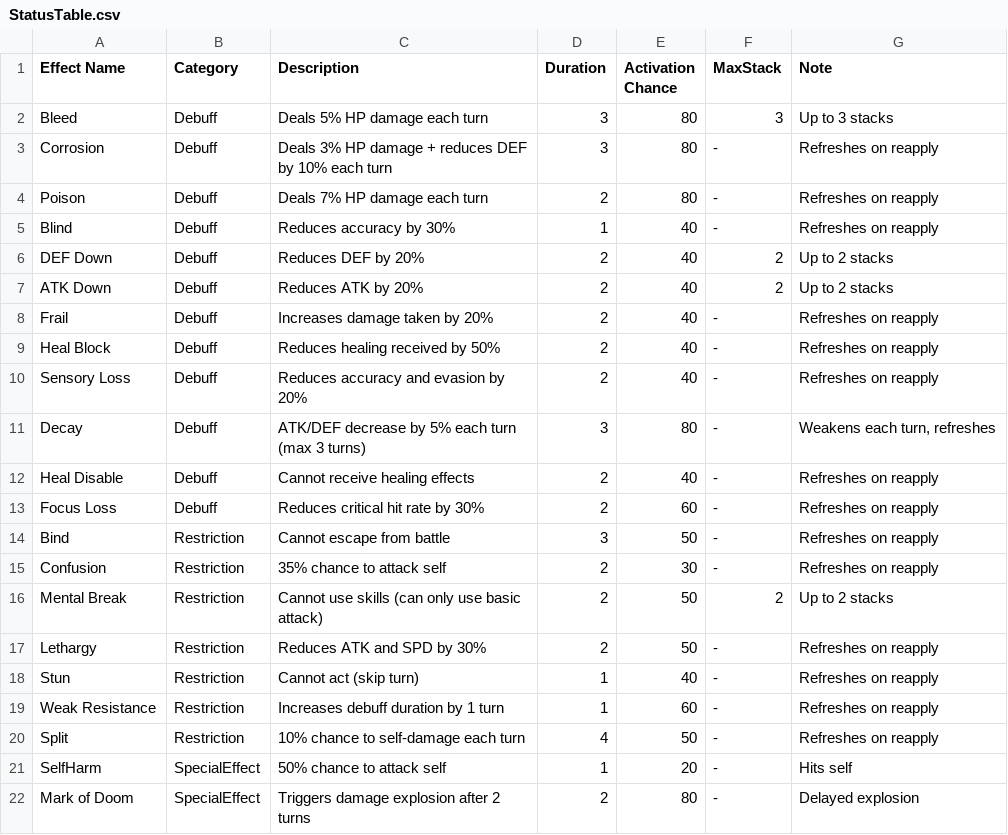
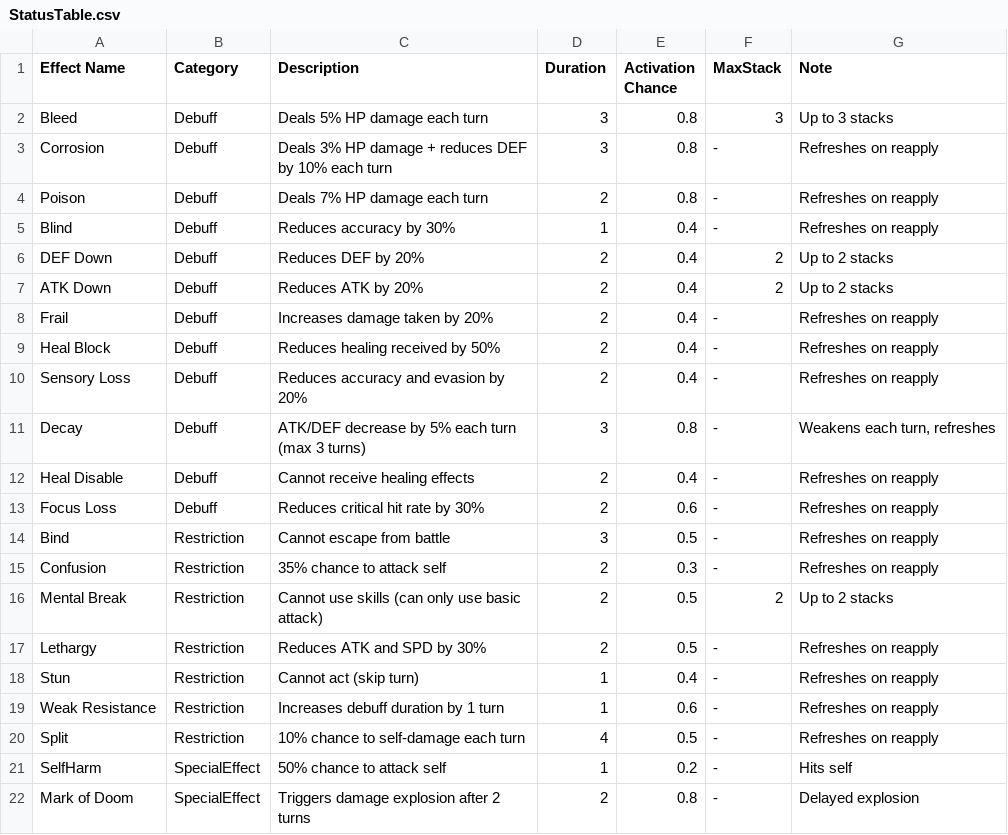
Before and after one commit to koexe/CapstoneProject, a CSV file: Assets/TextAssets/StatusTable.csv, drawn as a sheet.

```diff
--- a/Assets/TextAssets/StatusTable.csv
+++ b/Assets/TextAssets/StatusTable.csv
@@ -1,22 +1,22 @@
 Effect Name,Category,Description,Duration,Activation Chance,MaxStack,Note
-Bleed,Debuff,Deals 5% HP damage each turn,3,80,3,Up to 3 stacks
-Corrosion,Debuff,Deals 3% HP damage + reduces DEF by 10% each turn,3,80,-,Refreshes on reapply
-Poison,Debuff,Deals 7% HP damage each turn,2,80,-,Refreshes on reapply
-Blind,Debuff,Reduces accuracy by 30%,1,40,-,Refreshes on reapply
-DEF Down,Debuff,Reduces DEF by 20%,2,40,2,Up to 2 stacks
-ATK Down,Debuff,Reduces ATK by 20%,2,40,2,Up to 2 stacks
-Frail,Debuff,Increases damage taken by 20%,2,40,-,Refreshes on reapply
-Heal Block,Debuff,Reduces healing received by 50%,2,40,-,Refreshes on reapply
-Sensory Loss,Debuff,Reduces accuracy and evasion by 20%,2,40,-,Refreshes on reapply
-Decay,Debuff,ATK/DEF decrease by 5% each turn (max 3 turns),3,80,-,"Weakens each turn, refreshes"
-Heal Disable,Debuff,Cannot receive healing effects,2,40,-,Refreshes on reapply
-Focus Loss,Debuff,Reduces critical hit rate by 30%,2,60,-,Refreshes on reapply
-Bind,Restriction,Cannot escape from battle,3,50,-,Refreshes on reapply
-Confusion,Restriction,35% chance to attack self,2,30,-,Refreshes on reapply
-Mental Break,Restriction,Cannot use skills (can only use basic attack),2,50,2,Up to 2 stacks
-Lethargy,Restriction,Reduces ATK and SPD by 30%,2,50,-,Refreshes on reapply
-Stun,Restriction,Cannot act (skip turn),1,40,-,Refreshes on reapply
-Weak Resistance,Restriction,Increases debuff duration by 1 turn,1,60,-,Refreshes on reapply
-Split,Restriction,10% chance to self-damage each turn,4,50,-,Refreshes on reapply
-SelfHarm,SpecialEffect,50% chance to attack self,1,20,-,Hits self
-Mark of Doom,SpecialEffect,Triggers damage explosion after 2 turns,2,80,-,Delayed explosion
+Bleed,Debuff,Deals 5% HP damage each turn,3,0.8,3,Up to 3 stacks
+Corrosion,Debuff,Deals 3% HP damage + reduces DEF by 10% each turn,3,0.8,-,Refreshes on reapply
+Poison,Debuff,Deals 7% HP damage each turn,2,0.8,-,Refreshes on reapply
+Blind,Debuff,Reduces accuracy by 30%,1,0.4,-,Refreshes on reapply
+DEF Down,Debuff,Reduces DEF by 20%,2,0.4,2,Up to 2 stacks
+ATK Down,Debuff,Reduces ATK by 20%,2,0.4,2,Up to 2 stacks
+Frail,Debuff,Increases damage taken by 20%,2,0.4,-,Refreshes on reapply
+Heal Block,Debuff,Reduces healing received by 50%,2,0.4,-,Refreshes on reapply
+Sensory Loss,Debuff,Reduces accuracy and evasion by 20%,2,0.4,-,Refreshes on reapply
+Decay,Debuff,ATK/DEF decrease by 5% each turn (max 3 turns),3,0.8,-,"Weakens each turn, refreshes"
+Heal Disable,Debuff,Cannot receive healing effects,2,0.4,-,Refreshes on reapply
+Focus Loss,Debuff,Reduces critical hit rate by 30%,2,0.6,-,Refreshes on reapply
+Bind,Restriction,Cannot escape from battle,3,0.5,-,Refreshes on reapply
+Confusion,Restriction,35% chance to attack self,2,0.3,-,Refreshes on reapply
+Mental Break,Restriction,Cannot use skills (can only use basic attack),2,0.5,2,Up to 2 stacks
+Lethargy,Restriction,Reduces ATK and SPD by 30%,2,0.5,-,Refreshes on reapply
+Stun,Restriction,Cannot act (skip turn),1,0.4,-,Refreshes on reapply
+Weak Resistance,Restriction,Increases debuff duration by 1 turn,1,0.6,-,Refreshes on reapply
+Split,Restriction,10% chance to self-damage each turn,4,0.5,-,Refreshes on reapply
+SelfHarm,SpecialEffect,50% chance to attack self,1,0.2,-,Hits self
+Mark of Doom,SpecialEffect,Triggers damage explosion after 2 turns,2,0.8,-,Delayed explosion
```
Also changed, not shown: 14 other files.
